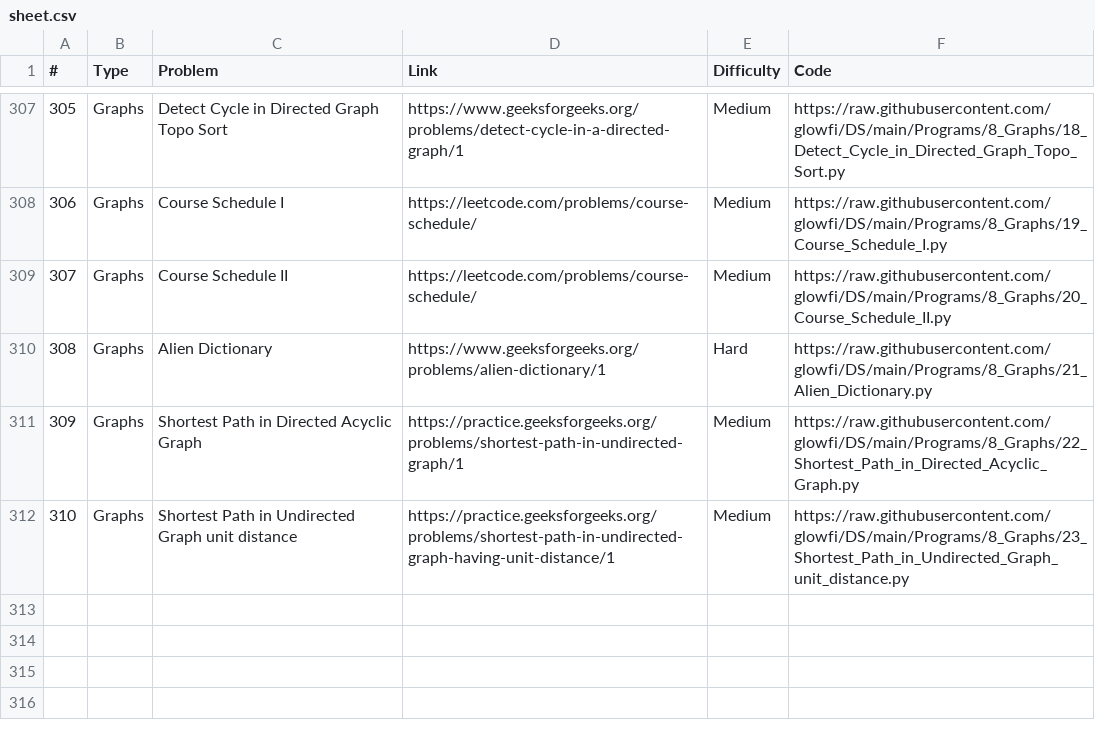
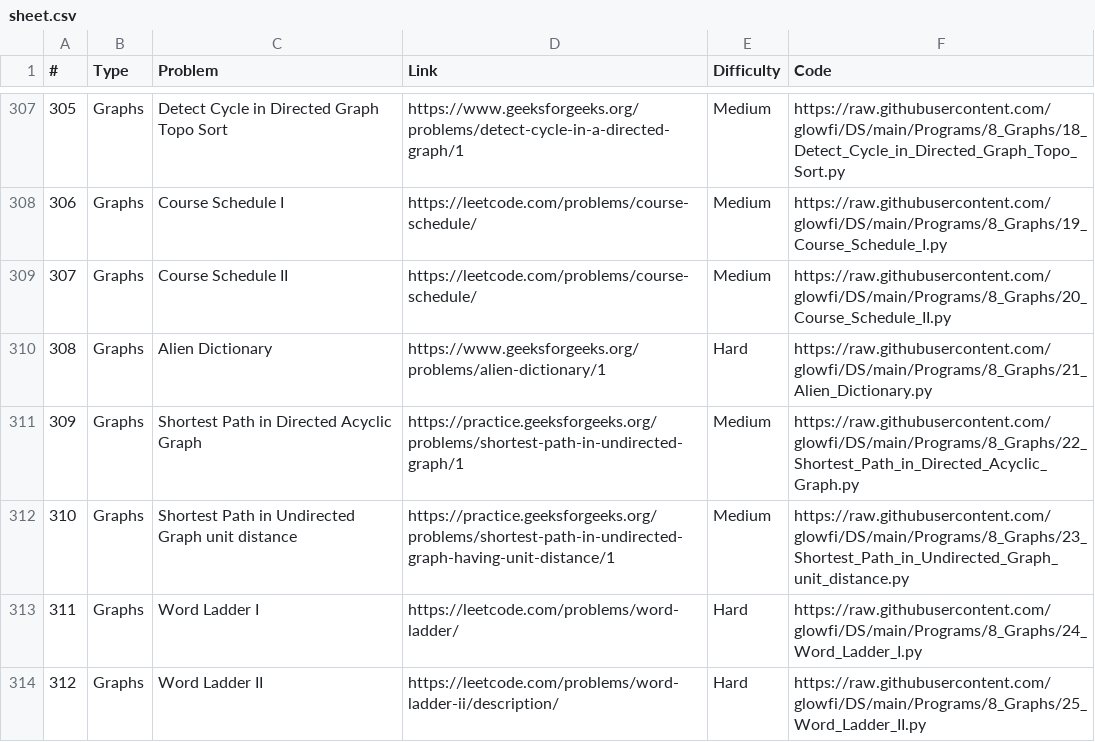
Before and after one commit to glowfi/DS, a CSV file: sheet.csv, drawn as a sheet; only a part is shown, gaps mark what is left out; the diff names each change by its address in the sheet, - before the commit and + after, or states it on an @@ line.

```diff
--- a/sheet.csv
+++ b/sheet.csv
+row 313: 311 | Graphs | Word Ladder I | https://leetcode.com/problems/word-ladder/ | Hard | https://raw.githubusercontent.com/glowfi/DS/main/Programs/8_Graphs/24_Word_Ladder_I.py
+row 314: 312 | Graphs | Word Ladder II | https://leetcode.com/problems/word-ladder-ii/description/ | Hard | https://raw.githubusercontent.com/glowfi/DS/main/Programs/8_Graphs/25_Word_Ladder_II.py
```
Also changed, not shown: 2 other files.
